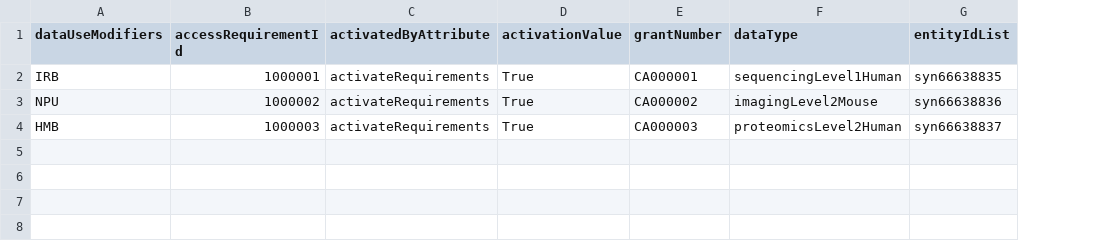
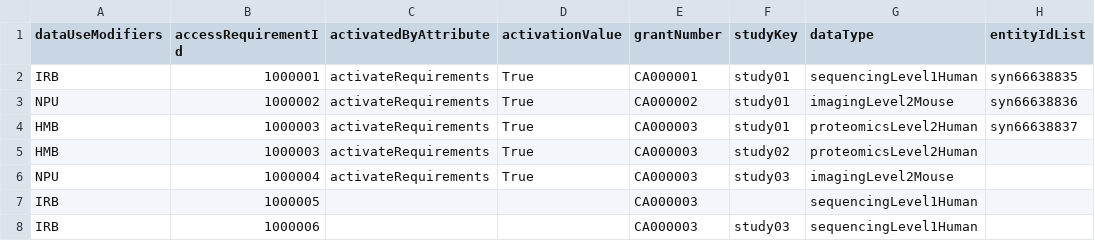
Before and after one commit to mc2-center/governanceDUO, a CSV file: access_requirement_JSON/example_annotation_AR_reference.csv, drawn as a sheet; the diff names each change by its address in the sheet, - before the commit and + after, or states it on an @@ line.

Commit message:
Update example_annotation_AR_reference.csv

```diff
--- a/access_requirement_JSON/example_annotation_AR_reference.csv
+++ b/access_requirement_JSON/example_annotation_AR_reference.csv
+column F (studyKey), rows 2-4: all study01
+row 5: HMB | 1000003 | activateRequirements | True | CA000003 | study02 | proteomicsLevel2Human
+row 6: NPU | 1000004 | activateRequirements | True | CA000003 | study03 | imagingLevel2Mouse
+row 7: IRB | 1000005 |  |  | CA000003 |  | sequencingLevel1Human
+row 8: IRB | 1000006 |  |  | CA000003 | study03 | sequencingLevel1Human
```
